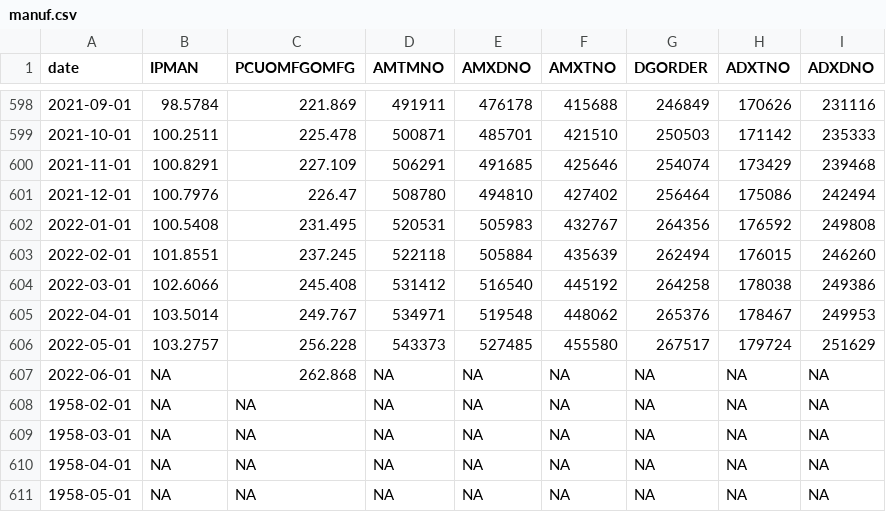
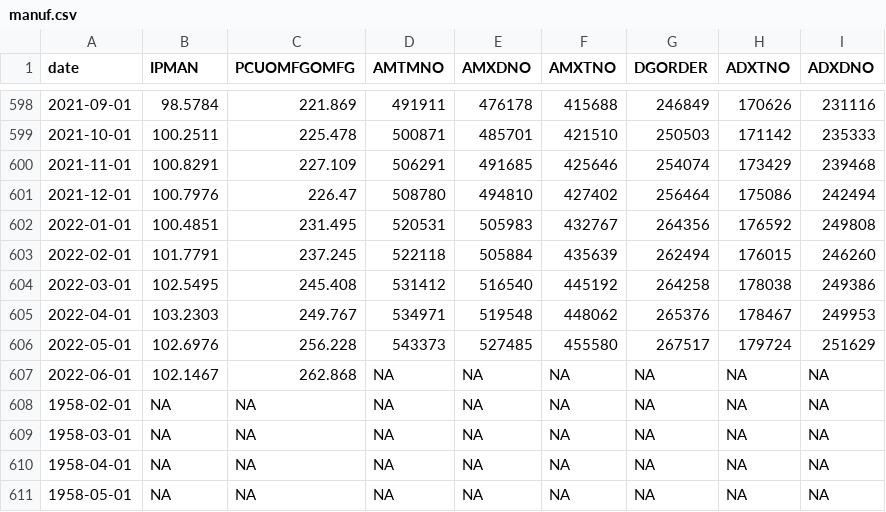
Before and after one commit to SymmetricSymplectic/AsApAnalytics, a CSV file: DATA/manuf.csv, drawn as a sheet; only a part is shown, gaps mark what is left out.

```diff
--- a/DATA/manuf.csv
+++ b/DATA/manuf.csv
@@ -601,8 +601,8 @@
 2021-12-01,100.7976,226.47,508780,494810,427402,256464,175086,242494
-2022-01-01,100.5408,231.495,520531,505983,432767,264356,176592,249808
-2022-02-01,101.8551,237.245,522118,505884,435639,262494,176015,246260
-2022-03-01,102.6066,245.408,531412,516540,445192,264258,178038,249386
-2022-04-01,103.5014,249.767,534971,519548,448062,265376,178467,249953
-2022-05-01,103.2757,256.228,543373,527485,455580,267517,179724,251629
-2022-06-01,NA,262.868,NA,NA,NA,NA,NA,NA
+2022-01-01,100.4851,231.495,520531,505983,432767,264356,176592,249808
+2022-02-01,101.7791,237.245,522118,505884,435639,262494,176015,246260
+2022-03-01,102.5495,245.408,531412,516540,445192,264258,178038,249386
+2022-04-01,103.2303,249.767,534971,519548,448062,265376,178467,249953
+2022-05-01,102.6976,256.228,543373,527485,455580,267517,179724,251629
+2022-06-01,102.1467,262.868,NA,NA,NA,NA,NA,NA
 1958-02-01,NA,NA,NA,NA,NA,NA,NA,NA
```
Also changed, not shown: DATA/advretail.csv, DATA/businessSalesInv.csv, 2 other files.
